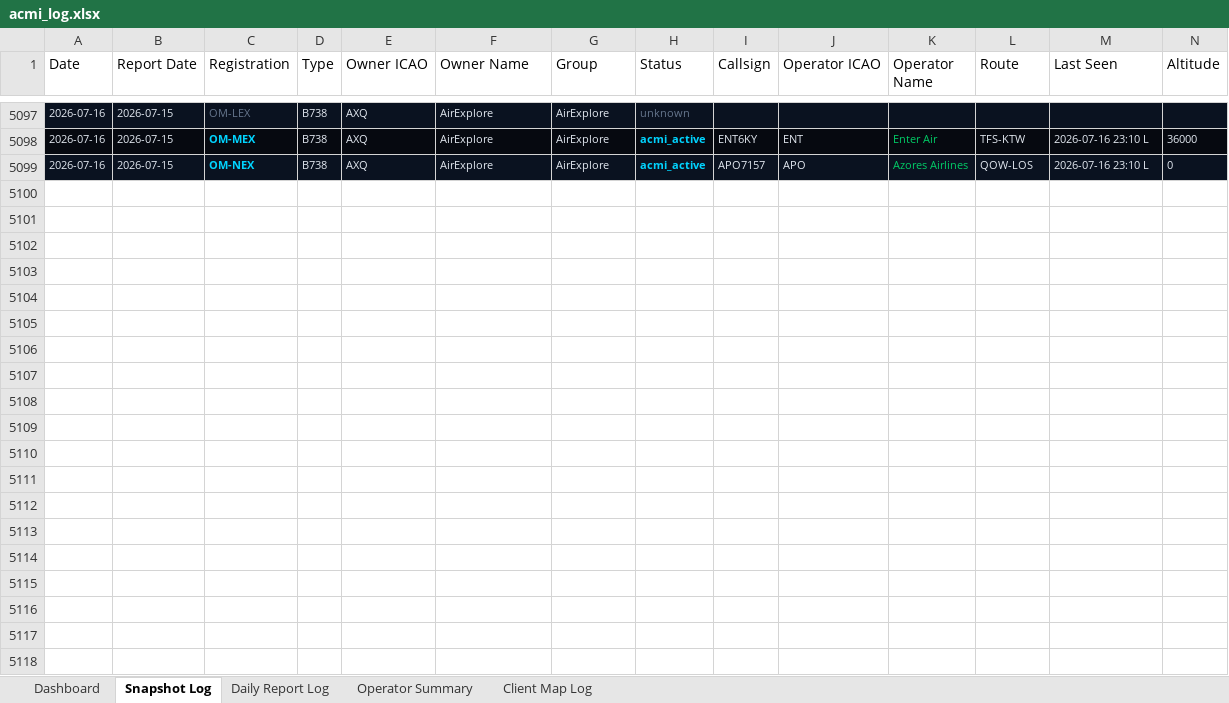
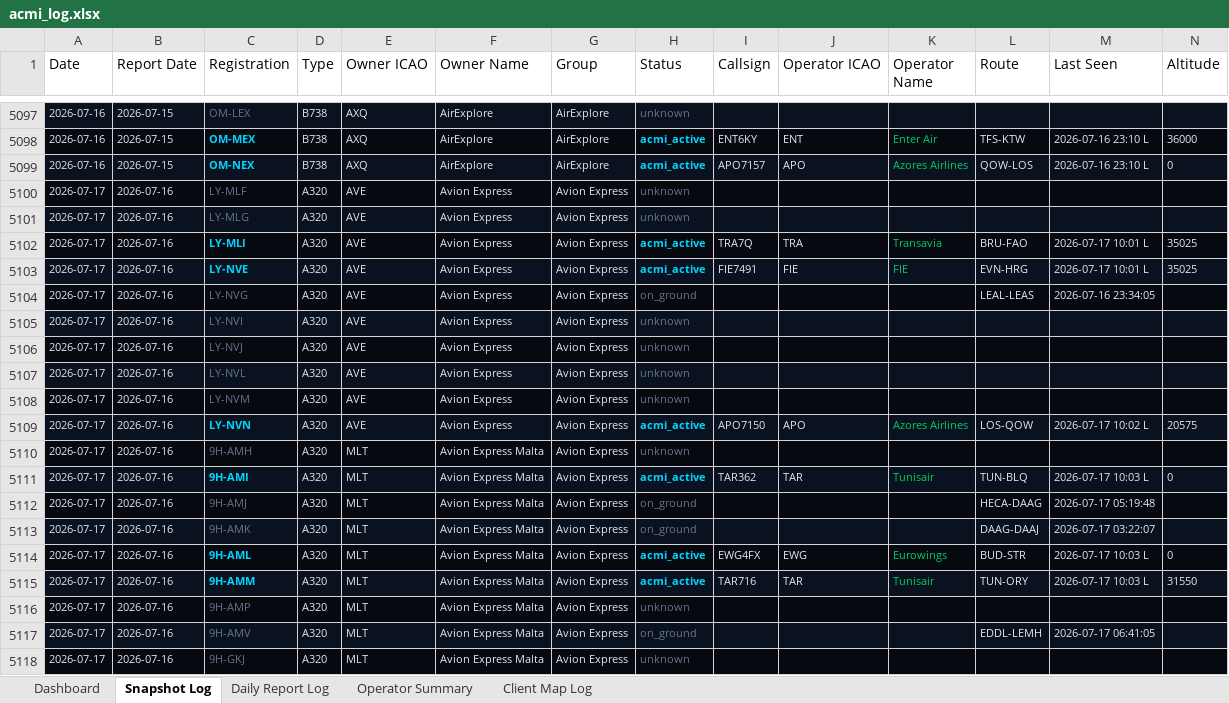
Before and after one commit to juliuskvx/acmi-tracker, an Excel workbook: data/acmi_log.xlsx, sheet Snapshot Log, drawn as a sheet; only a part is shown, gaps mark what is left out; values as stored, in another font and other column widths than the file's, no borders; rows hold the shown columns only; the diff covers the shown part only; the diff names each change by its address in the sheet, - before the commit and + after, or states it on an @@ line.

```diff
--- a/data/acmi_log.xlsx (sheet Snapshot Log)
+++ b/data/acmi_log.xlsx (sheet Snapshot Log)
+row 5100: 2026-07-17 | 2026-07-16 | LY-MLF | A320 | AVE | Avion Express | Avion Express | unknown
+row 5101: 2026-07-17 | 2026-07-16 | LY-MLG | A320 | AVE | Avion Express | Avion Express | unknown
+row 5102: 2026-07-17 | 2026-07-16 | LY-MLI | A320 | AVE | Avion Express | Avion Express | acmi_active | TRA7Q | TRA | Transavia | BRU-FAO | 2026-07-17 10:01 L | 35025
+row 5103: 2026-07-17 | 2026-07-16 | LY-NVE | A320 | AVE | Avion Express | Avion Express | acmi_active | FIE7491 | FIE | FIE | EVN-HRG | 2026-07-17 10:01 L | 35025
+row 5104: 2026-07-17 | 2026-07-16 | LY-NVG | A320 | AVE | Avion Express | Avion Express | on_ground |  |  |  | LEAL-LEAS | 2026-07-16 23:34:05
+row 5105: 2026-07-17 | 2026-07-16 | LY-NVI | A320 | AVE | Avion Express | Avion Express | unknown
+row 5106: 2026-07-17 | 2026-07-16 | LY-NVJ | A320 | AVE | Avion Express | Avion Express | unknown
+row 5107: 2026-07-17 | 2026-07-16 | LY-NVL | A320 | AVE | Avion Express | Avion Express | unknown
+row 5108: 2026-07-17 | 2026-07-16 | LY-NVM | A320 | AVE | Avion Express | Avion Express | unknown
+row 5109: 2026-07-17 | 2026-07-16 | LY-NVN | A320 | AVE | Avion Express | Avion Express | acmi_active | APO7150 | APO | Azores Airlines | LOS-QOW | 2026-07-17 10:02 L | 20575
+row 5110: 2026-07-17 | 2026-07-16 | 9H-AMH | A320 | MLT | Avion Express Malta | Avion Express | unknown
+row 5111: 2026-07-17 | 2026-07-16 | 9H-AMI | A320 | MLT | Avion Express Malta | Avion Express | acmi_active | TAR362 | TAR | Tunisair | TUN-BLQ | 2026-07-17 10:03 L | 0
+row 5112: 2026-07-17 | 2026-07-16 | 9H-AMJ | A320 | MLT | Avion Express Malta | Avion Express | on_ground |  |  |  | HECA-DAAG | 2026-07-17 05:19:48
+row 5113: 2026-07-17 | 2026-07-16 | 9H-AMK | A320 | MLT | Avion Express Malta | Avion Express | on_ground |  |  |  | DAAG-DAAJ | 2026-07-17 03:22:07
+row 5114: 2026-07-17 | 2026-07-16 | 9H-AML | A320 | MLT | Avion Express Malta | Avion Express | acmi_active | EWG4FX | EWG | Eurowings | BUD-STR | 2026-07-17 10:03 L | 0
+row 5115: 2026-07-17 | 2026-07-16 | 9H-AMM | A320 | MLT | Avion Express Malta | Avion Express | acmi_active | TAR716 | TAR | Tunisair | TUN-ORY | 2026-07-17 10:03 L | 31550
+row 5116: 2026-07-17 | 2026-07-16 | 9H-AMP | A320 | MLT | Avion Express Malta | Avion Express | unknown
+row 5117: 2026-07-17 | 2026-07-16 | 9H-AMV | A320 | MLT | Avion Express Malta | Avion Express | on_ground |  |  |  | EDDL-LEMH | 2026-07-17 06:41:05
+row 5118: 2026-07-17 | 2026-07-16 | 9H-GKJ | A320 | MLT | Avion Express Malta | Avion Express | unknown
```
Also changed, not shown: 135 added rows elsewhere in this sheet, sheet Daily Report Log, sheet Client Map Log, sheet Dashboard, sheet Operator Summary, 3 other files.
